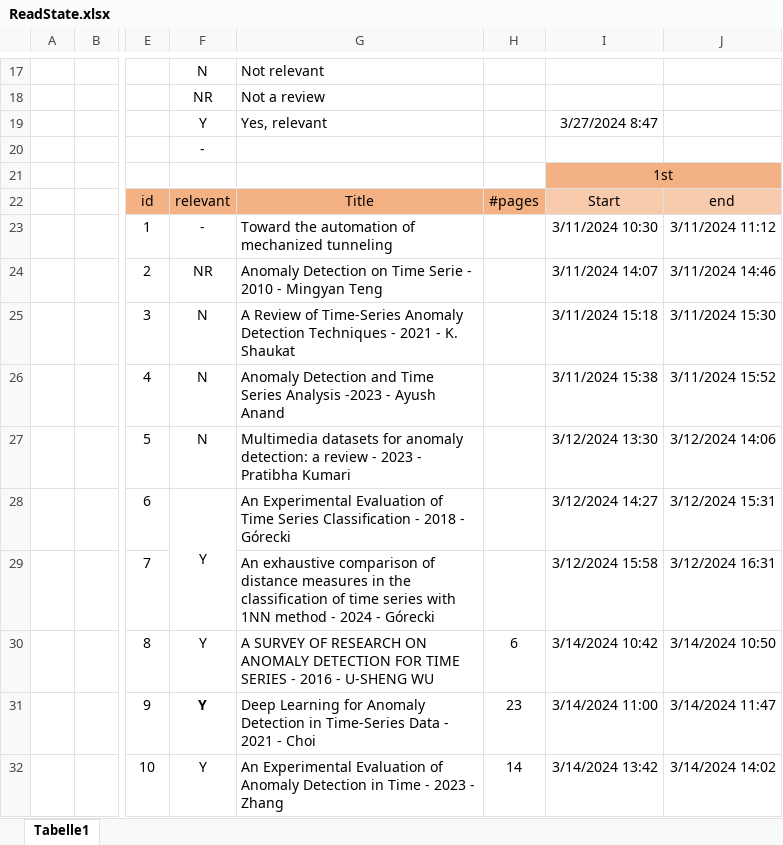
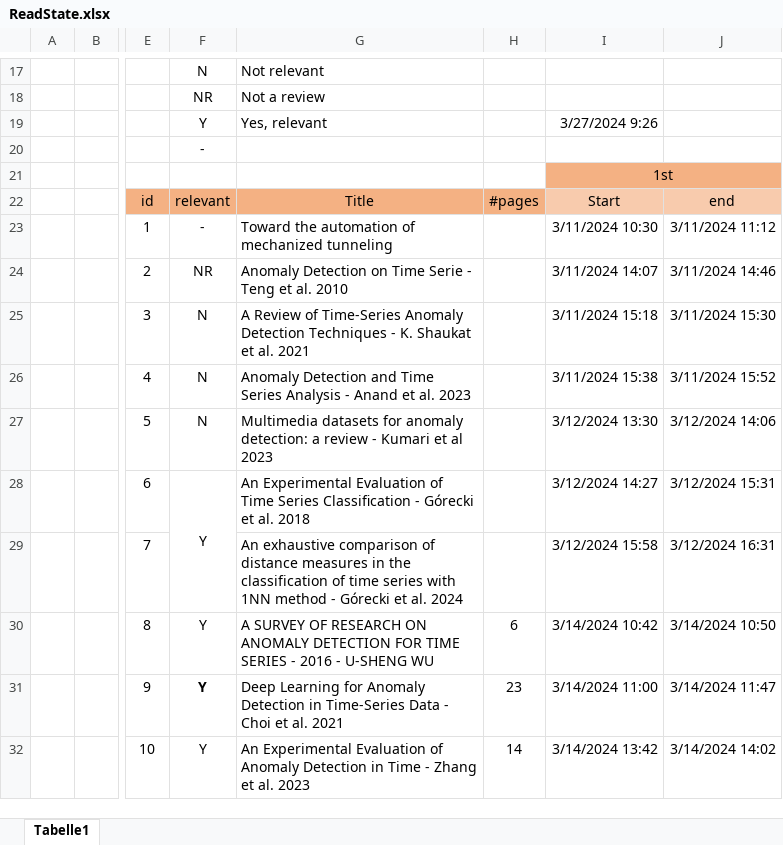
Before and after one commit to Mathieu-Giamberini/Anomalies_detection-literature_review, an Excel workbook: ReadState.xlsx, sheet Tabelle1, drawn as a sheet; only a part is shown, gaps mark what is left out; values as stored, in another font and other column widths than the file's, no borders; charts and pictures not drawn; the diff covers the shown part only; the diff names each change by its address in the sheet, - before the commit and + after, or states it on an @@ line.

```diff
--- a/ReadState.xlsx (sheet Tabelle1)
+++ b/ReadState.xlsx (sheet Tabelle1)
-I19: 3/27/2024 8:47
+I19: 3/27/2024 9:26
-G24: …Serie - 2010 - Mingyan Teng
+G24: …Serie - Teng et al. 2010
-G25: …Techniques - 2021 - K. Shaukat
+G25: …Techniques - K. Shaukat et al. 2021
-G26: …Series Analysis -2023 - Ayush Anand
+G26: …Series Analysis - Anand et al. 2023
-G27: …review - 2023 - Pratibha Kumari
+G27: …review - Kumari et al 2023
-G28: …Classiﬁcation - 2018 - Górecki
+G28: …Classiﬁcation - Górecki et al. 2018
-G29: …method - 2024 - Górecki
+G29: …method - Górecki et al. 2024
-G31: …Data - 2021 - Choi
+G31: …Data - Choi et al. 2021
-G32: …Time - 2023 - Zhang
+G32: …Time - Zhang et al. 2023
```
Also changed, not shown: 17 added rows and 10 edited cells elsewhere in this sheet, charts or pictures, 4 other files.
